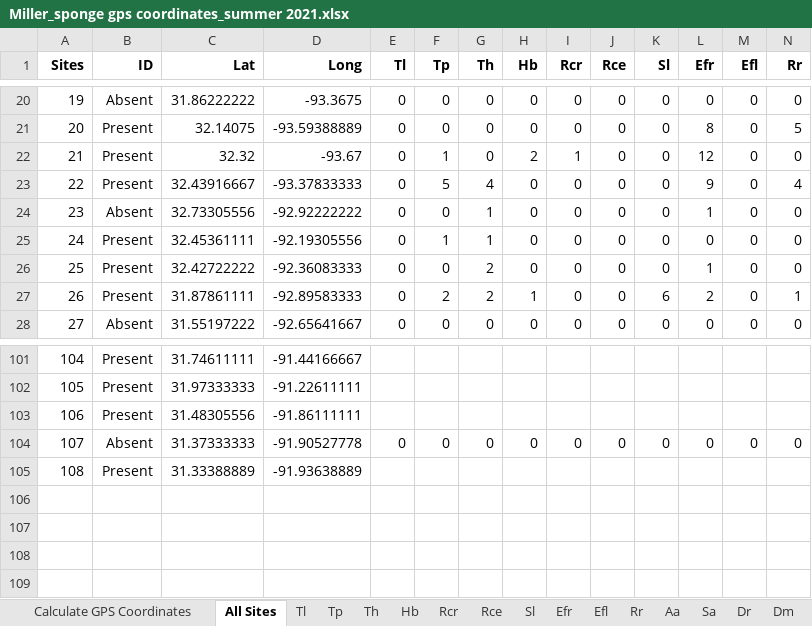
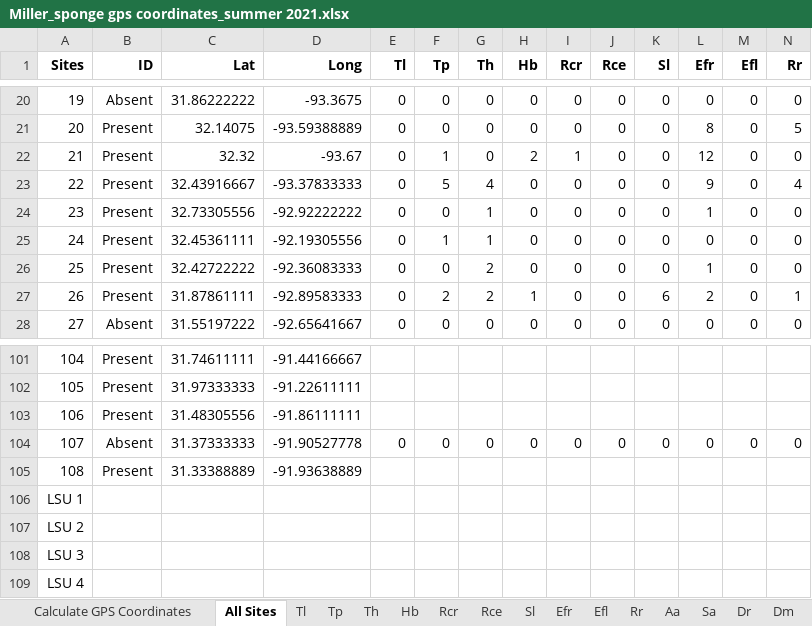
Before and after one commit to marymiller2/spongehunters, an Excel workbook: map_data_files/Miller_sponge gps coordinates_summer 2021.xlsx, sheet All Sites, drawn as a sheet; only a part is shown, gaps mark what is left out; values as stored, in another font and other column widths than the file's, no borders; rows hold the shown columns only; the diff names each change by its address in the sheet, - before the commit and + after, or states it on an @@ line.

```diff
--- a/map_data_files/Miller_sponge gps coordinates_summer 2021.xlsx (sheet All Sites)
+++ b/map_data_files/Miller_sponge gps coordinates_summer 2021.xlsx (sheet All Sites)
-B24 (ID): Absent
+B24 (ID): Present
+row 106: LSU 1
+row 107: LSU 2
+row 108: LSU 3
+row 109: LSU 4
```
Also changed, not shown: sheet Efr, sheet Th, 2 other files.
